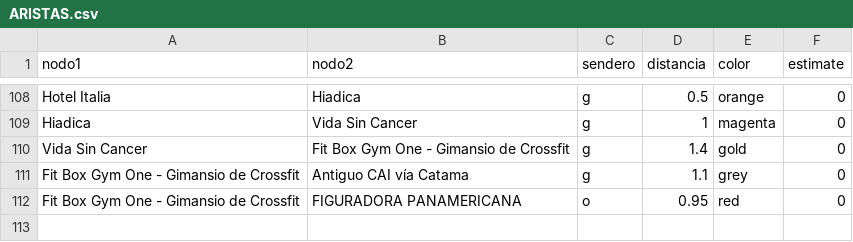
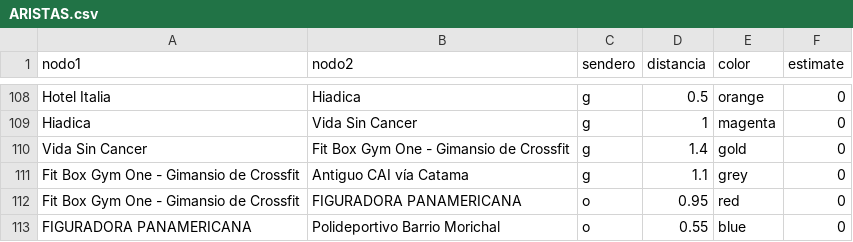
Before and after one commit to zeroxwx/PROYECTO, a CSV file: ARISTAS.csv, drawn as a sheet; only a part is shown, gaps mark what is left out.

Commit message:
Update ARISTAS.csv

```diff
--- a/ARISTAS.csv
+++ b/ARISTAS.csv
@@ -112 +112,2 @@ Fit Box Gym One - Gimansio de Crossfit,Antiguo CAI vía Catama,g,1.1,grey,0
 Fit Box Gym One - Gimansio de Crossfit,FIGURADORA PANAMERICANA,o,0.95,red,0
+FIGURADORA PANAMERICANA,Polideportivo Barrio Morichal,o,0.55,blue,0
```
